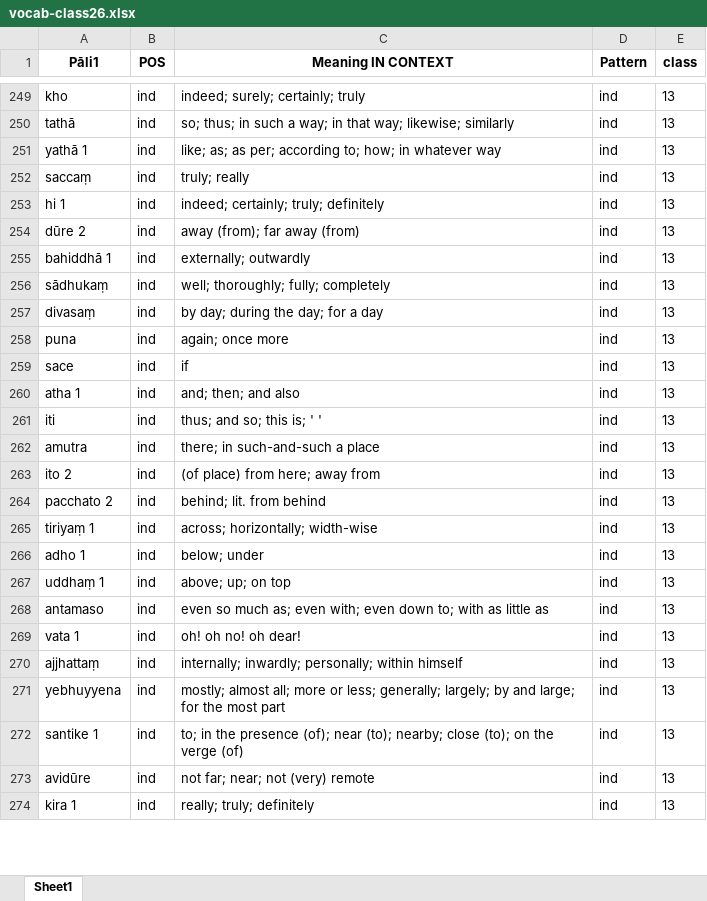
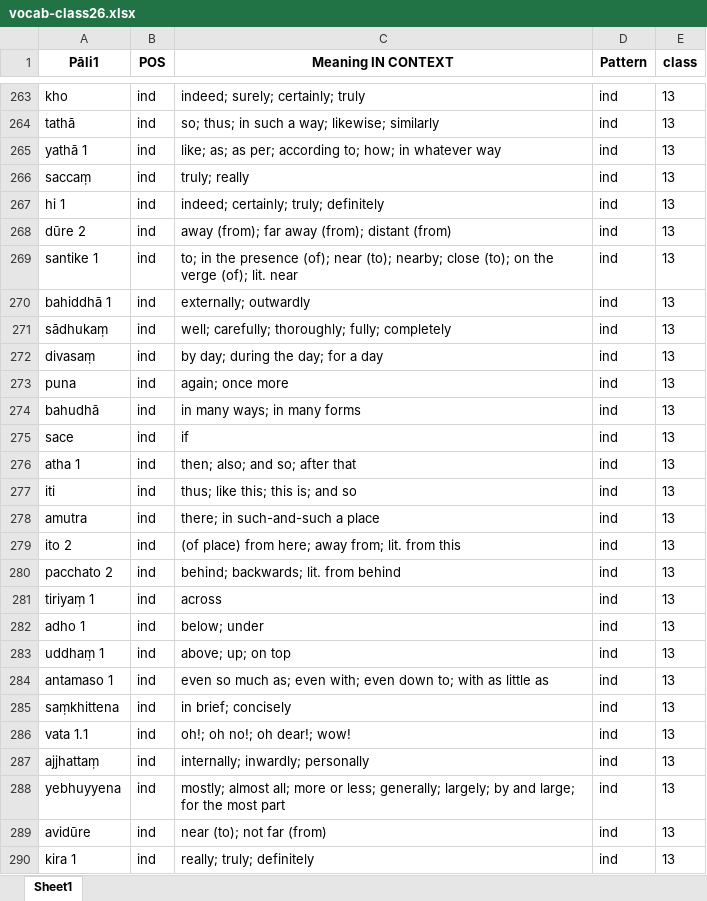
Before and after one commit to sasanarakkha/study-tools, an Excel workbook: pali-class/vocab/vocab-class26.xlsx, sheet Sheet1, drawn as a sheet; only a part is shown, gaps mark what is left out; values as stored, in another font and other column widths than the file's, no borders; removed rows and columns are numbered as before the commit, all else as after; the diff covers the shown part only; the diff names each change by its address in the sheet, - before the commit and + after, or states it on an @@ line.

```diff
--- a/pali-class/vocab/vocab-class26.xlsx (sheet Sheet1)
+++ b/pali-class/vocab/vocab-class26.xlsx (sheet Sheet1)
-C264 (Meaning IN CONTEXT): …a way; in that way; likewise; similarly
+C264 (Meaning IN CONTEXT): …a way; likewise; similarly
-C268 (Meaning IN CONTEXT): away (from); far away (from)
+C268 (Meaning IN CONTEXT): away (from); far away (from); distant (from)
+row 269: santike 1 | ind | to; in the presence (of); near (to); nearby; close (to); on the verge (of); lit. near | ind | 13
-C271 (Meaning IN CONTEXT): well; thoroughly; fully; completely
+C271 (Meaning IN CONTEXT): well; carefully; thoroughly; fully; completely
+row 274: bahudhā | ind | in many ways; in many forms | ind | 13
-C276 (Meaning IN CONTEXT): and; then; and also
+C276 (Meaning IN CONTEXT): then; also; and so; after that
-C277 (Meaning IN CONTEXT): thus; and so; this is; ' '
+C277 (Meaning IN CONTEXT): thus; like this; this is; and so
-C279 (Meaning IN CONTEXT): (of place) from here; away from
+C279 (Meaning IN CONTEXT): (of place) from here; away from; lit. from this
-C280 (Meaning IN CONTEXT): behind; lit. from behind
+C280 (Meaning IN CONTEXT): behind; backwards; lit. from behind
-C281 (Meaning IN CONTEXT): across; horizontally; width-wise
+C281 (Meaning IN CONTEXT): across
-A284 (Pāli1): antamaso
+A284 (Pāli1): antamaso 1
+row 285: saṃkhittena | ind | in brief; concisely | ind | 13
-A286 (Pāli1): vata 1
+A286 (Pāli1): vata 1.1
-C286 (Meaning IN CONTEXT): oh! oh no! oh dear!
+C286 (Meaning IN CONTEXT): oh!; oh no!; oh dear!; wow!
-C287 (Meaning IN CONTEXT): internally; inwardly; personally; within himself
+C287 (Meaning IN CONTEXT): internally; inwardly; personally
-row 272: santike 1 | ind | to; in the presence (of); near (to); nearby; close (to); on the verge (of) | ind | 13
-C289 (Meaning IN CONTEXT): not far; near; not (very) remote
+C289 (Meaning IN CONTEXT): near (to); not far (from)
```
Also changed, not shown: 46 added rows, 4 removed rows, 2 moved rows and 694 edited cells elsewhere in this sheet, pali-class/vocab/vocab-class24.xlsx, pali-class/vocab/vocab-class25.xlsx, 27 other files.
